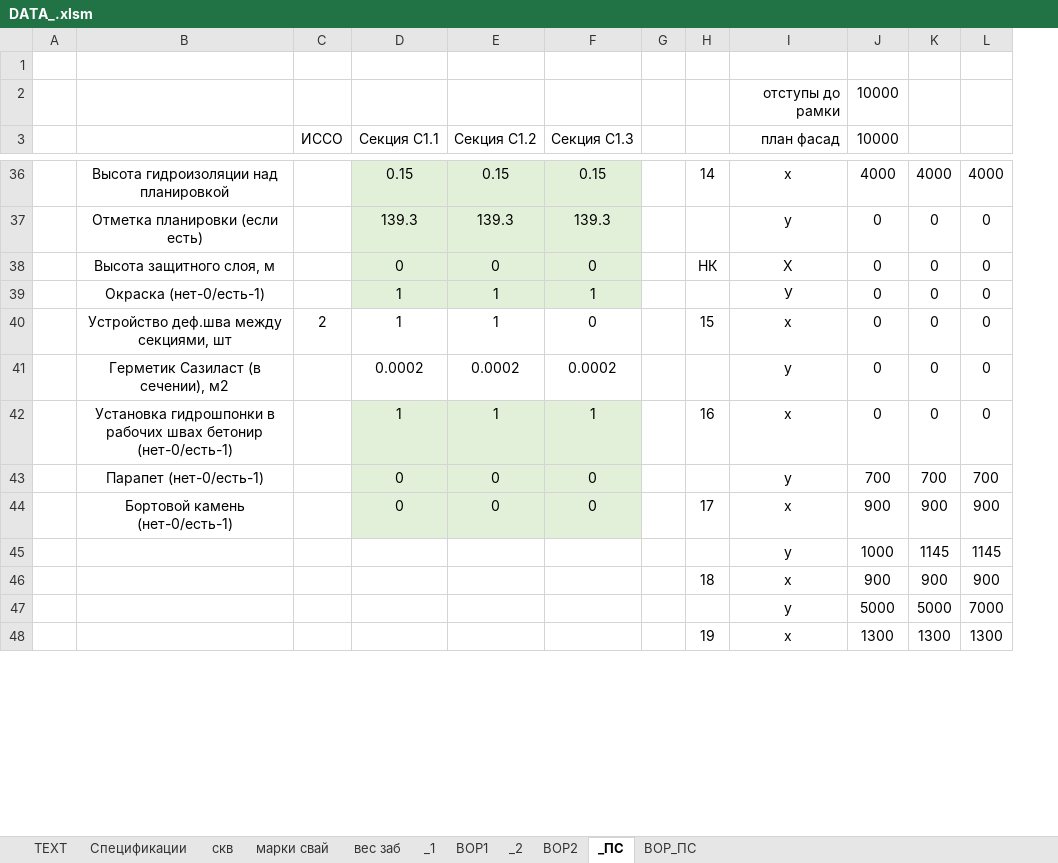
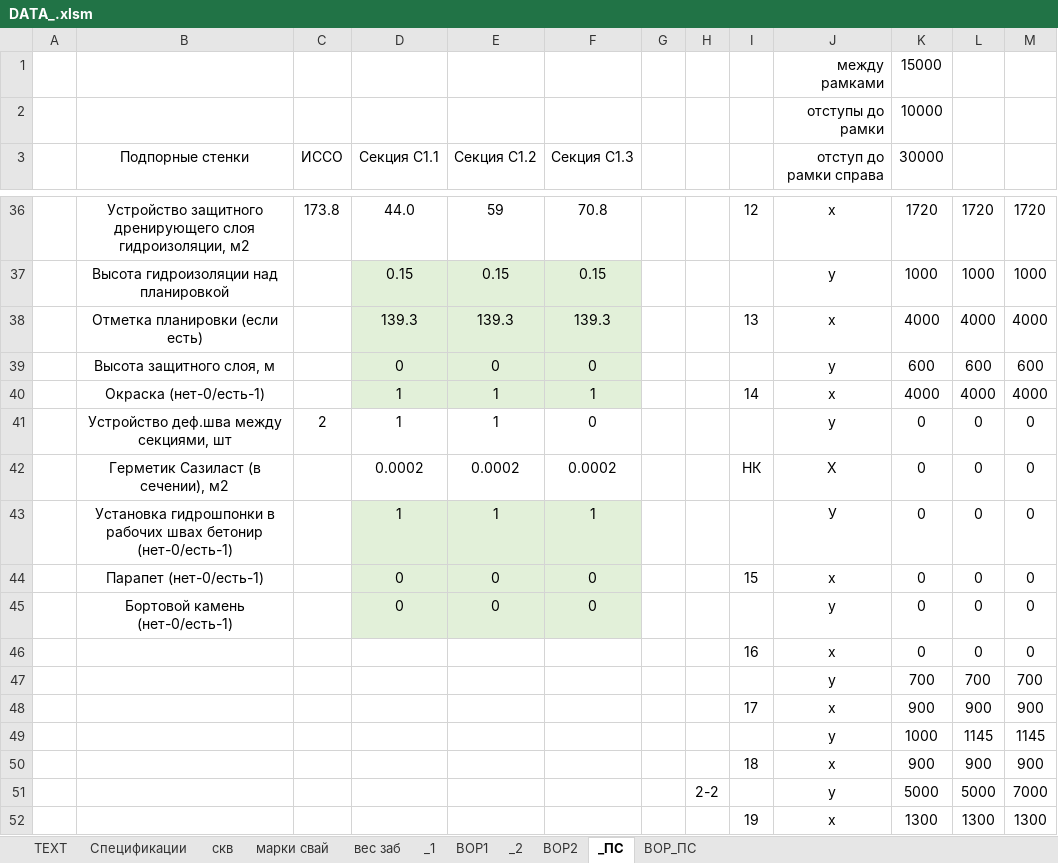
Before and after one commit to DefautName/Diplom2, an Excel workbook: DATA_.xlsm, sheet _ПС, drawn as a sheet; only a part is shown, gaps mark what is left out; values as stored, in another font and other column widths than the file's, no borders; charts and pictures not drawn; removed rows and columns are numbered as before the commit, all else as after; the diff covers the shown part only; the diff names each change by its address in the sheet, - before the commit and + after, or states it on an @@ line.

```diff
--- a/DATA_.xlsm (sheet _ПС)
+++ b/DATA_.xlsm (sheet _ПС)
+column H, row 51: 2-2
-row 1: (empty)
+row 1:  |  |  |  |  |  |  |  |  | между рамками | 15000
-B3: (empty)
+B3: Подпорные стенки
-J3: план фасад
+J3: отступ до рамки справа
-K3: 10000
+K3: 30000
+row 36:  | Устройство защитного дренирующего слоя гидроизоляции, м2 | 173.8 | 44.0 | 59 | 70.8 |  |  | 12 | х | 1720 | 1720 | 1720
+row 37:  | Высота гидроизоляции над планировкой |  | 0.15 | 0.15 | 0.15 |  |  |  | у | 1000 | 1000 | 1000
+row 38:  | Отметка планировки (если есть) |  | 139.3 | 139.3 | 139.3 |  |  | 13 | х | 4000 | 4000 | 4000
+row 39:  | Высота защитного слоя, м |  | 0 | 0 | 0 |  |  |  | у | 600 | 600 | 600
-B40 (Подпорные стенки): Высота гидроизоляции над планировкой
+B40 (Подпорные стенки): Окраска (нет-0/есть-1)
-D40 (Секция С1.1): 0.15
+D40 (Секция С1.1): 1
-E40 (Секция С1.2): 0.15
+E40 (Секция С1.2): 1
-F40 (Секция С1.3): 0.15
+F40 (Секция С1.3): 1
-row 37:  | Отметка планировки (если есть) |  | 139.3 | 139.3 | 139.3 |  |  | у | 0 | 0 | 0
-row 38:  | Высота защитного слоя, м |  | 0 | 0 | 0 |  | НК | Х | 0 | 0 | 0
-row 39:  | Окраска (нет-0/есть-1) |  | 1 | 1 | 1 |  |  | У | 0 | 0 | 0
-I41: 15
+I41: (empty)
-J41 (отступ до рамки справа): х
+J41 (отступ до рамки справа): у
-I42: (empty)
+I42: НК
-J42 (отступ до рамки справа): у
+J42 (отступ до рамки справа): Х
-I43: 16
+I43: (empty)
-J43 (отступ до рамки справа): х
+J43 (отступ до рамки справа): У
+row 44:  | Парапет (нет-0/есть-1) |  | 0 | 0 | 0 |  |  | 15 | х | 0 | 0 | 0
-B45 (Подпорные стенки): Парапет (нет-0/есть-1)
+B45 (Подпорные стенки): Бортовой камень (нет-0/есть-1)
-K45 (30000): 700
+K45 (30000): 0
-L45: 700
+L45: 0
-M45: 700
+M45: 0
+row 46:  |  |  |  |  |  |  |  | 16 | х | 0 | 0 | 0
+row 47:  |  |  |  |  |  |  |  |  | у | 700 | 700 | 700
-B48 (Подпорные стенки): Бортовой камень (нет-0/есть-1)
+B48 (Подпорные стенки): (empty)
-D48 (Секция С1.1): 0
+D48 (Секция С1.1): (empty)
-D48:F48 fill: #E2F0D9
+D48:F48 fill: none
-E48 (Секция С1.2): 0
+E48 (Секция С1.2): (empty)
-F48 (Секция С1.3): 0
+F48 (Секция С1.3): (empty)
```
Also changed, not shown: 13 added rows, 13 removed rows, 70 edited cells and cell formats elsewhere in this sheet, sheet ВОР_ПС, formulas that keep their value, charts or pictures, 5 other files.
